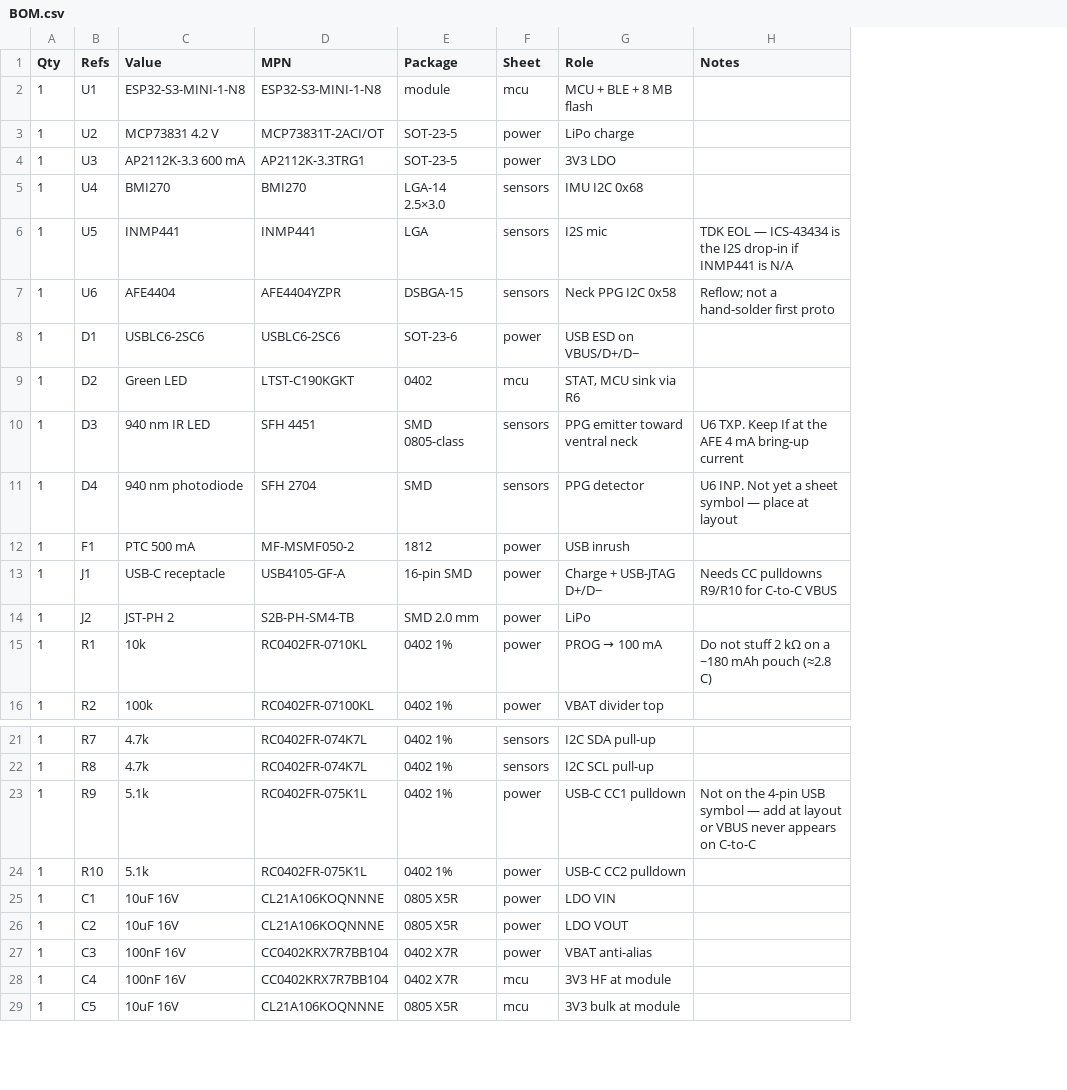
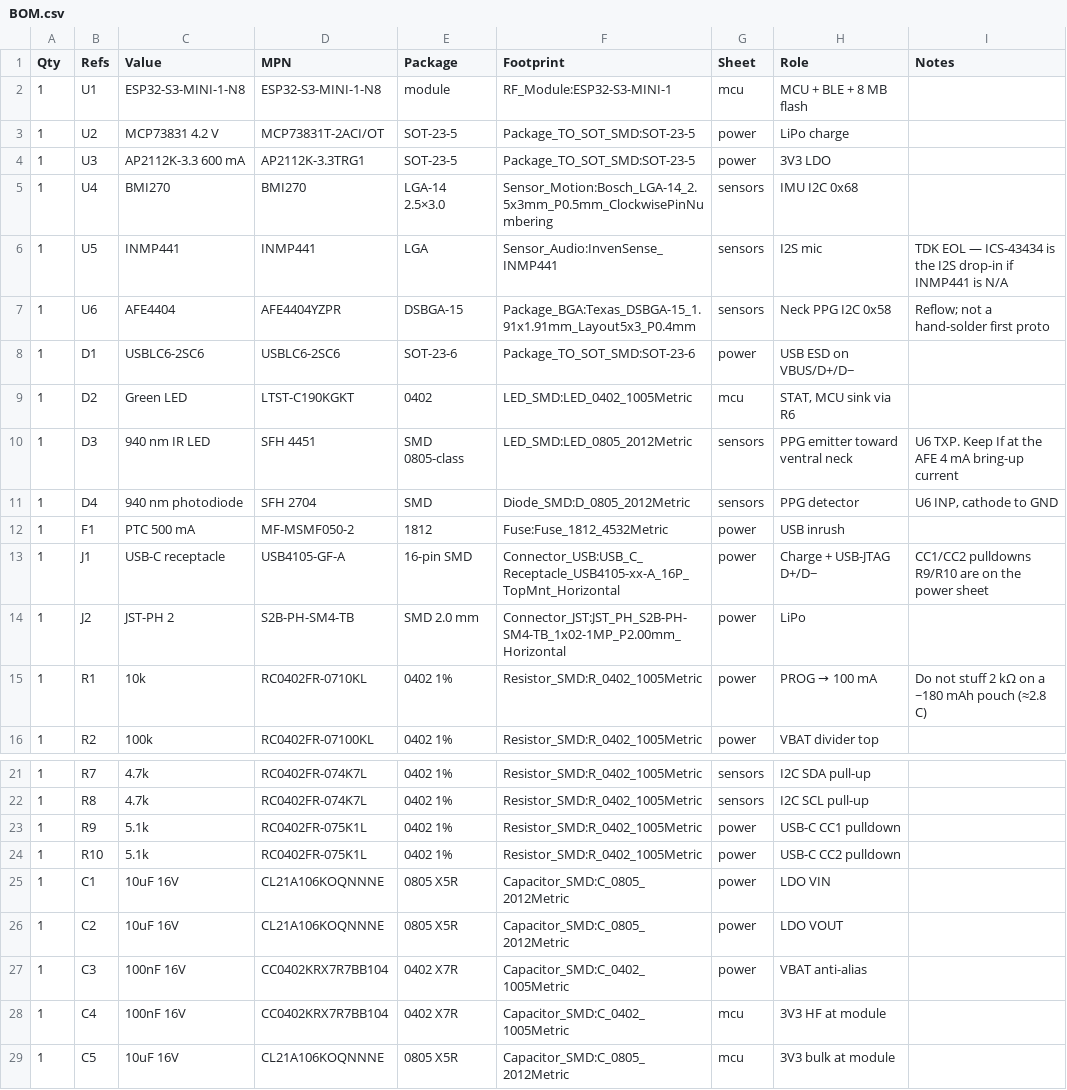
Before and after one commit to Team-Deepiri/deepiri-aarflingo, a CSV file: hardware/collar-reva/BOM.csv, drawn as a sheet; only a part is shown, gaps mark what is left out; addresses are those after the commit; the diff names each change by its address in the sheet, - before the commit and + after, or states it on an @@ line.

```diff
--- a/hardware/collar-reva/BOM.csv
+++ b/hardware/collar-reva/BOM.csv
+column F (Footprint), rows 2-16: RF_Module:ESP32-S3-MINI-1 | Package_TO_SOT_SMD:SOT-23-5 | Package_TO_SOT_SMD:SOT-23-5 | Sensor_Motion:Bosch_LGA-14_2.5x3mm_P0.5mm_ClockwisePinNumbering | Sensor_Audio:InvenSense_INMP441 | Package_BGA:Texas_DSBGA-15_1.91x1.91mm_Layout5x3_P0.4mm | Package_TO_SOT_SMD:SOT-23-6 | LED_SMD:LED_0402_1005Metric | LED_SMD:LED_0805_2012Metric | Diode_SMD:D_0805_2012Metric | Fuse:Fuse_1812_4532Metric | Connector_USB:USB_C_Receptacle_USB4105-xx-A_16P_TopMnt_Horizontal | Connector_JST:JST_PH_S2B-PH-SM4-TB_1x02-1MP_P2.00mm_Horizontal | Resistor_SMD:R_0402_1005Metric | Resistor_SMD:R_0402_1005Metric; rows 21-29: Resistor_SMD:R_0402_1005Metric | Resistor_SMD:R_0402_1005Metric | Resistor_SMD:R_0402_1005Metric | Resistor_SMD:R_0402_1005Metric | Capacitor_SMD:C_0805_2012Metric | Capacitor_SMD:C_0805_2012Metric | Capacitor_SMD:C_0402_1005Metric | Capacitor_SMD:C_0402_1005Metric | Capacitor_SMD:C_0805_2012Metric
-I11 (Notes): U6 INP. Not yet a sheet symbol — place at layout
+I11 (Notes): U6 INP, cathode to GND
-I13 (Notes): Needs CC pulldowns R9/R10 for C-to-C VBUS
+I13 (Notes): CC1/CC2 pulldowns R9/R10 are on the power sheet
-I23 (Notes): Not on the 4-pin USB symbol — add at layout or VBUS never appears on C-to-C
+I23 (Notes): (empty)
```
Also changed, not shown: 14 other files.
